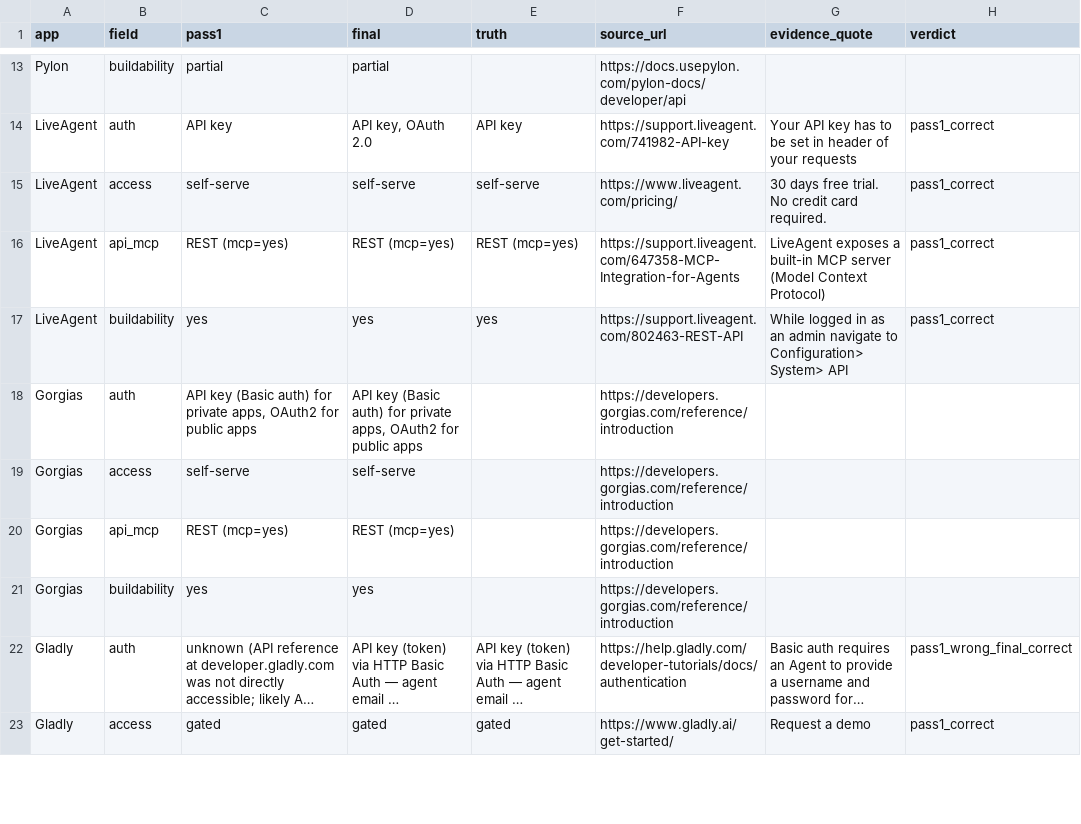
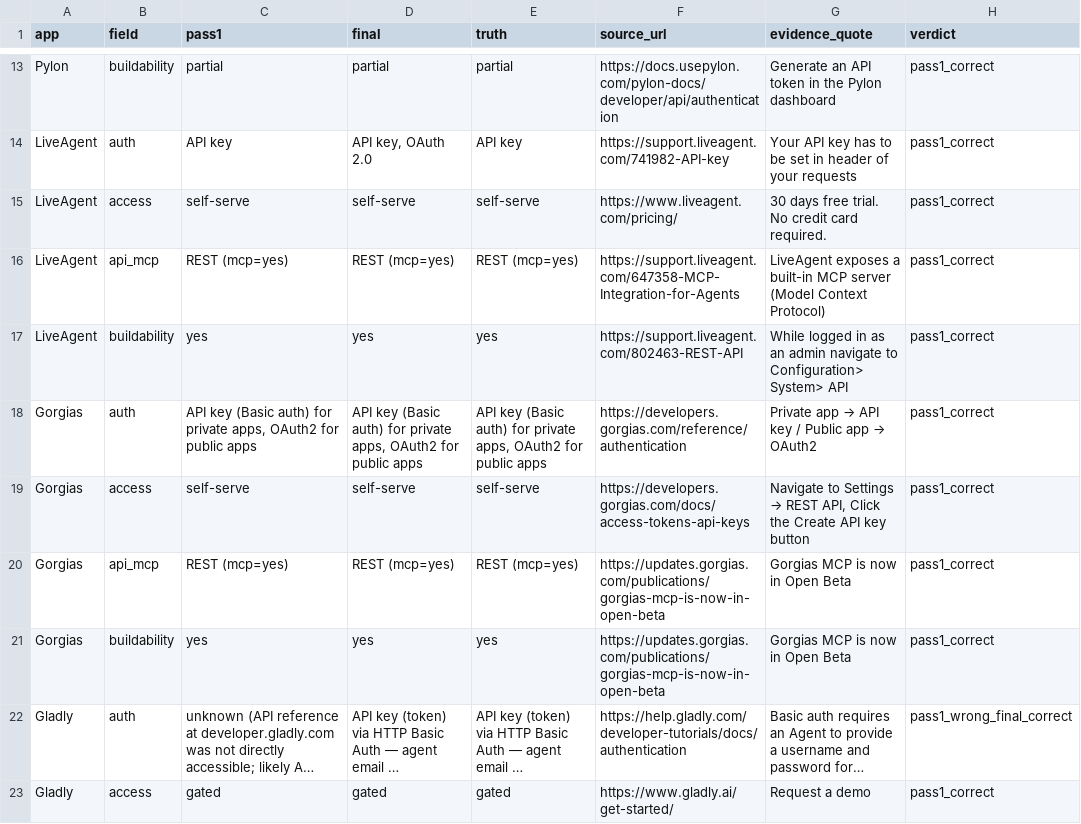
Before and after one commit to ParasharDeb/composio-assignment, a CSV file: research/verify/human_check.csv, drawn as a sheet; only a part is shown, gaps mark what is left out; long unchanged cells end in …; the diff covers the shown part only; the diff names each change by its address in the sheet, - before the commit and + after, or states it on an @@ line.

```diff
--- a/research/verify/human_check.csv
+++ b/research/verify/human_check.csv
-E13 (truth): (empty)
+E13 (truth): partial
-F13 (source_url): https://docs.usepylon.com/pylon-docs/developer/api
+F13 (source_url): https://docs.usepylon.com/pylon-docs/developer/api/authentication
-G13 (evidence_quote): (empty)
+G13 (evidence_quote): Generate an API token in the Pylon dashboard
-H13 (verdict): (empty)
+H13 (verdict): pass1_correct
-E18 (truth): (empty)
+E18 (truth): API key (Basic auth) for private apps, OAuth2 for public apps
-F18 (source_url): https://developers.gorgias.com/reference/introduction
+F18 (source_url): https://developers.gorgias.com/reference/authentication
@@ G18 (evidence_quote): (empty) → Private app → API key / Public app → OAuth2 @@
-H18:H21 (verdict): (empty)
+H18:H21 (verdict): pass1_correct
-E19 (truth): (empty)
+E19 (truth): self-serve
-F19 (source_url): https://developers.gorgias.com/reference/introduction
+F19 (source_url): https://developers.gorgias.com/docs/access-tokens-api-keys
@@ G19 (evidence_quote): (empty) → Navigate to Settings → REST API, Click the Create API key button @@
-E20 (truth): (empty)
+E20 (truth): REST (mcp=yes)
-F20:F21 (source_url): https://developers.gorgias.com/reference/introduction
+F20:F21 (source_url): https://updates.gorgias.com/publications/gorgias-mcp-is-now-in-open-beta
-G20:G21 (evidence_quote): (empty)
+G20:G21 (evidence_quote): Gorgias MCP is now in Open Beta
-E21 (truth): (empty)
+E21 (truth): yes
```
Also changed, not shown: 119 edited cells elsewhere in this file, 3 other files.
